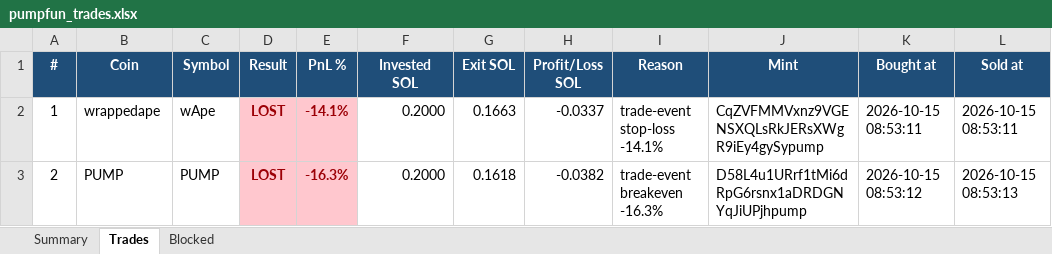
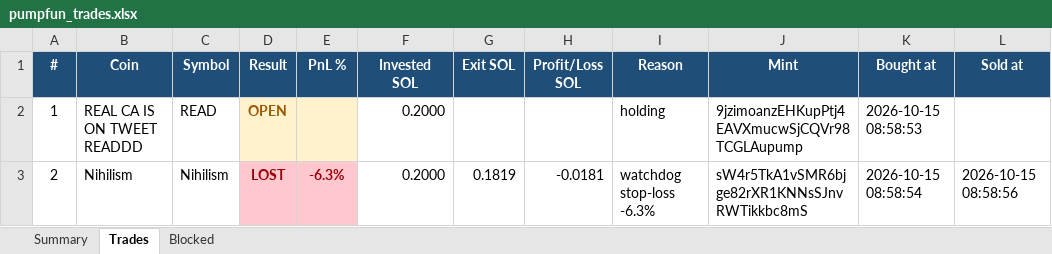
Before and after one commit to finanialfreedom/solana-trading-bot, an Excel workbook: reports/pumpfun_trades.xlsx, sheet Trades, drawn as a sheet; only a part is shown; values as stored, in another font and other column widths than the file's, no borders; the diff covers the shown part only; the diff names each change by its address in the sheet, - before the commit and + after, or states it on an @@ line.

```diff
--- a/reports/pumpfun_trades.xlsx (sheet Trades)
+++ b/reports/pumpfun_trades.xlsx (sheet Trades)
-B2 (Coin): wrappedape
+B2 (Coin): REAL CA IS ON TWEET READDD
-C2 (Symbol): wApe
+C2 (Symbol): READ
-D2 (Result): LOST
+D2 (Result): OPEN
-D2:E2 fill: #FFC7CE
+D2:E2 fill: #FFF2CC
-D2 text colour: #9C0006
+D2 text colour: #9C5700
-E2 (PnL %): -14.1%
+E2 (PnL %): (empty)
-G2 (Exit SOL): 0.1663
+G2 (Exit SOL): (empty)
-H2 (Profit/Loss SOL): -0.0337
+H2 (Profit/Loss SOL): (empty)
-I2 (Reason): trade-event stop-loss -14.1%
+I2 (Reason): holding
-J2 (Mint): CqZVFMMVxnz9VGENSXQLsRkJERsXWgR9iEy4gySypump
+J2 (Mint): 9jzimoanzEHKupPtj4EAVXmucwSjCQVr98TCGLAupump
-K2 (Bought at): 2026-10-15 08:53:11
+K2 (Bought at): 2026-10-15 08:58:53
-L2 (Sold at): 2026-10-15 08:53:11
+L2 (Sold at): (empty)
-B3 (Coin): PUMP
+B3 (Coin): Nihilism
-C3 (Symbol): PUMP
+C3 (Symbol): Nihilism
-E3 (PnL %): -16.3%
+E3 (PnL %): -6.3%
-G3 (Exit SOL): 0.1618
+G3 (Exit SOL): 0.1819
-H3 (Profit/Loss SOL): -0.0382
+H3 (Profit/Loss SOL): -0.0181
-I3 (Reason): trade-event breakeven -16.3%
+I3 (Reason): watchdog stop-loss -6.3%
-J3 (Mint): D58L4u1URrf1tMi6dRpG6rsnx1aDRDGNYqJiUPjhpump
+J3 (Mint): sW4r5TkA1vSMR6bjge82rXR1KNNsSJnvRWTikkbc8mS
-K3 (Bought at): 2026-10-15 08:53:12
+K3 (Bought at): 2026-10-15 08:58:54
-L3 (Sold at): 2026-10-15 08:53:13
+L3 (Sold at): 2026-10-15 08:58:56
```
Also changed, not shown: 2 removed rows, 21 edited cells and cell formats elsewhere in this sheet, sheet Summary, 4 other files.
